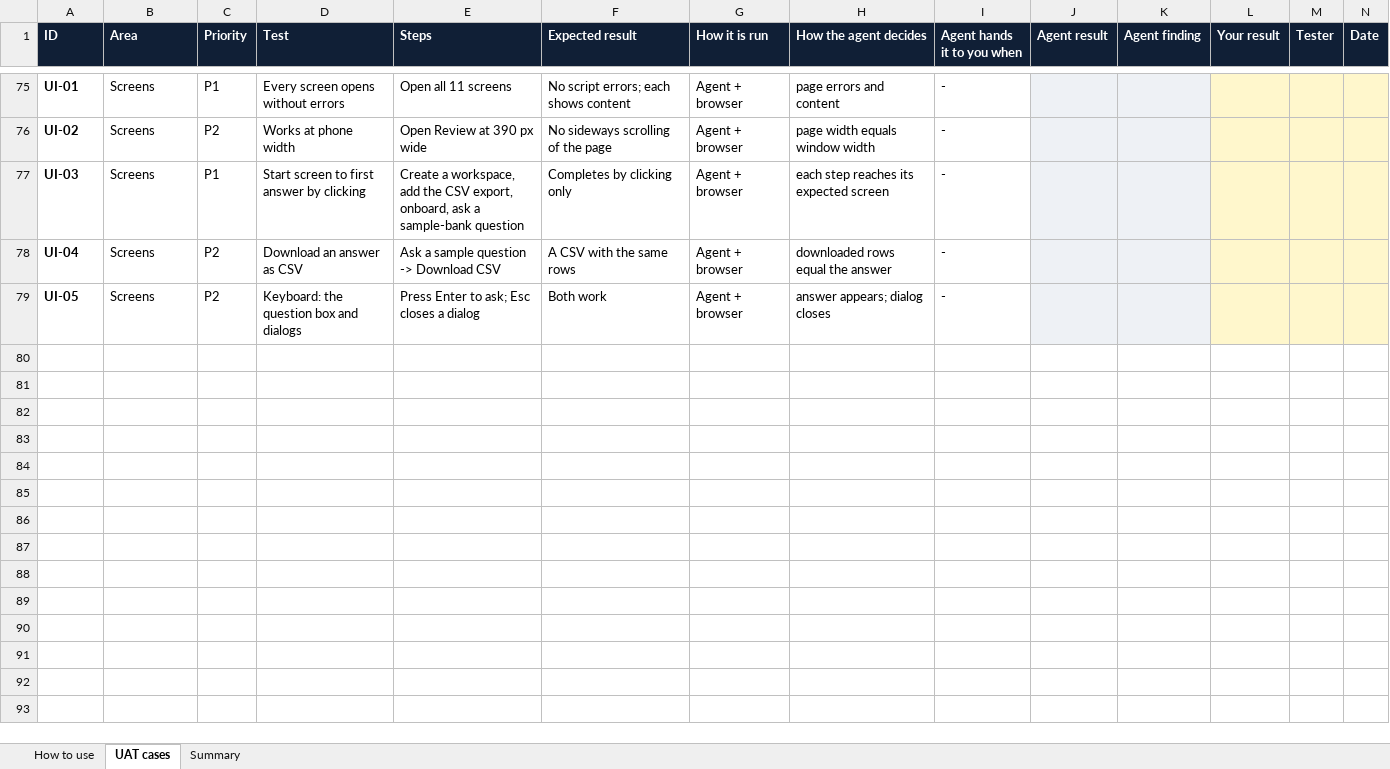
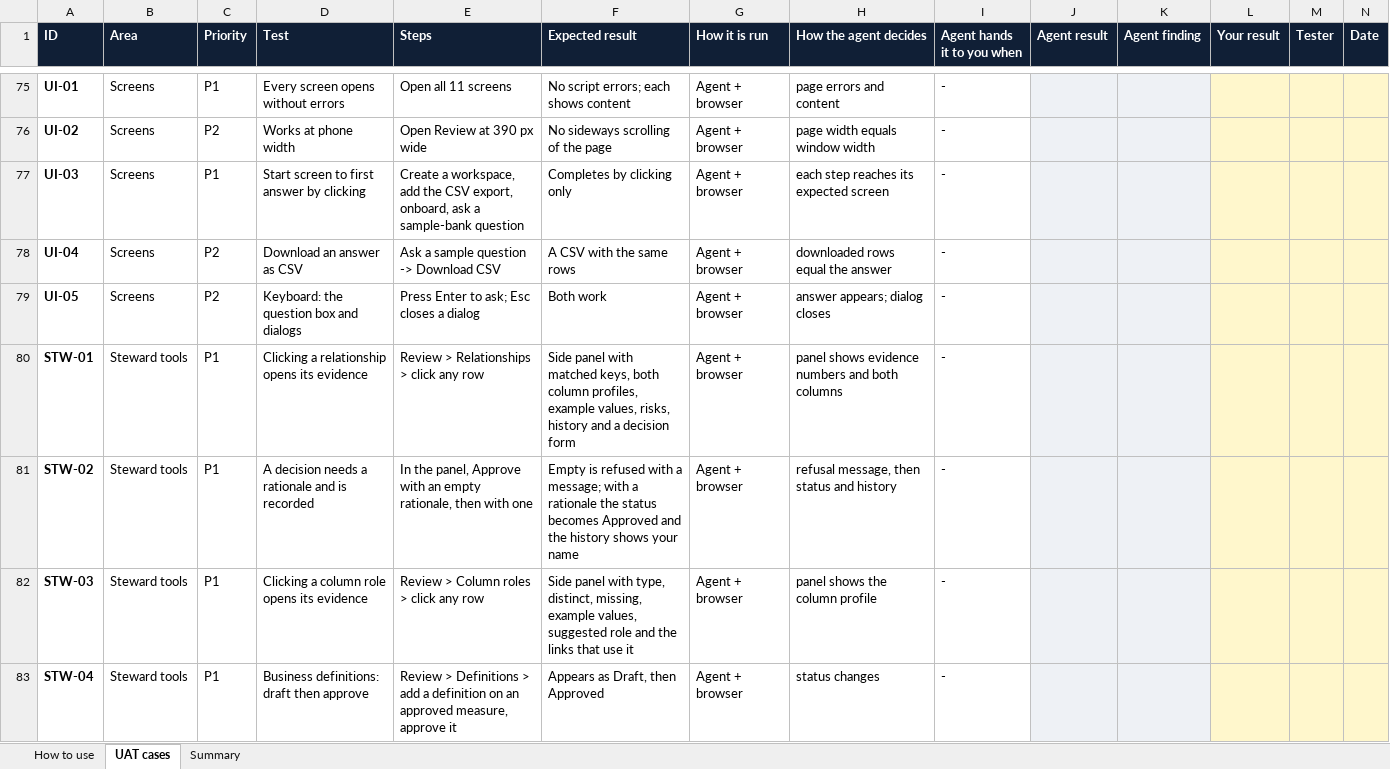
Before and after one commit to binggio/binggio, an Excel workbook: uat/UAT_Binggio_0.1.xlsx, sheet UAT cases, drawn as a sheet; only a part is shown, gaps mark what is left out; values as stored, in another font and other column widths than the file's, no borders; conditional formats not drawn; rows hold the shown columns only; the diff covers the shown part only; the diff names each change by its address in the sheet, - before the commit and + after, or states it on an @@ line.

Commit message:
0.1.3: review panels, definitions, issues, automatic review, path finder

```diff
--- a/uat/UAT_Binggio_0.1.xlsx (sheet UAT cases)
+++ b/uat/UAT_Binggio_0.1.xlsx (sheet UAT cases)
+row 80: STW-01 | Steward tools | P1 | Clicking a relationship opens its evidence | Review > Relationships > click any row | Side panel with matched keys, both column profiles, example values, risks, history and a decision form | Agent + browser | panel shows evidence numbers and both columns | -
+row 81: STW-02 | Steward tools | P1 | A decision needs a rationale and is recorded | In the panel, Approve with an empty rationale, then with one | Empty is refused with a message; with a rationale the status becomes Approved and the history shows your name | Agent + browser | refusal message, then status and history | -
+row 82: STW-03 | Steward tools | P1 | Clicking a column role opens its evidence | Review > Column roles > click any row | Side panel with type, distinct, missing, example values, suggested role and the links that use it | Agent + browser | panel shows the column profile | -
+row 83: STW-04 | Steward tools | P1 | Business definitions: draft then approve | Review > Definitions > add a definition on an approved measure, approve it | Appears as Draft, then Approved | Agent + browser | status changes | -
```
Also changed, not shown: 4 added rows and 1 edited cell elsewhere in this sheet, sheet Summary, sheet How to use, 15 other files.
